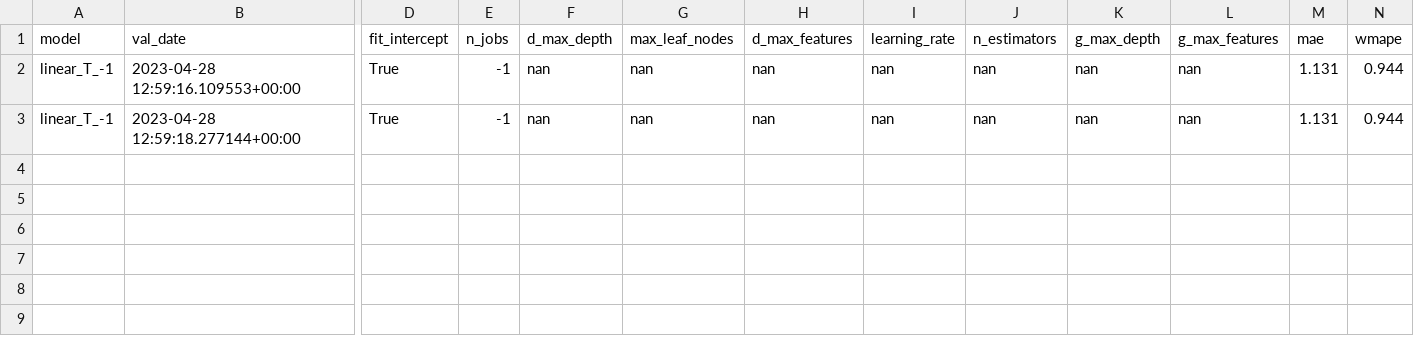
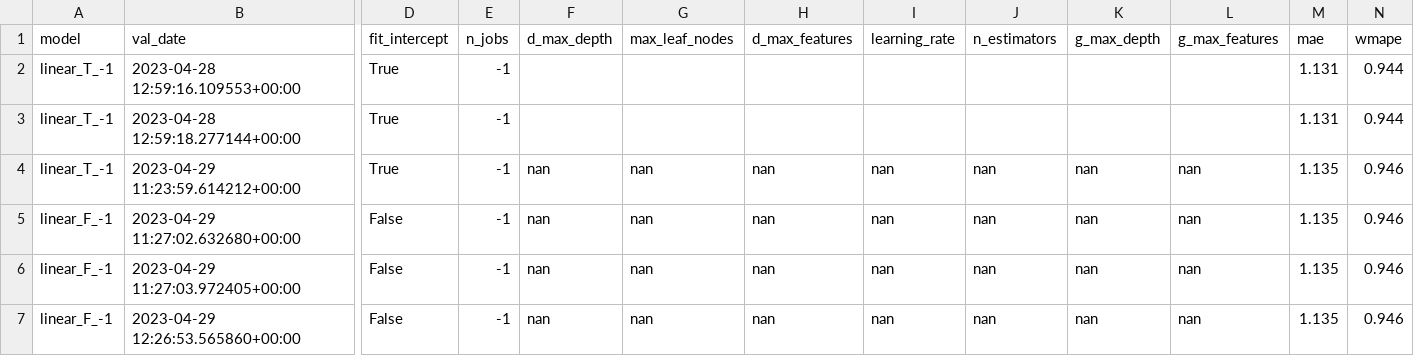
Before and after one commit to iAguila98/mlops, a CSV file: MLOps_Airflow/shared_volume/data/historical_validation.csv, drawn as a sheet; only a part is shown, gaps mark what is left out; rows hold the shown columns only; the diff names each change by its address in the sheet, - before the commit and + after, or states it on an @@ line.

```diff
--- a/MLOps_Airflow/shared_volume/data/historical_validation.csv
+++ b/MLOps_Airflow/shared_volume/data/historical_validation.csv
-F2:F3 (d_max_depth): nan
+F2:F3 (d_max_depth): (empty)
-G2:G3 (max_leaf_nodes): nan
+G2:G3 (max_leaf_nodes): (empty)
-H2:H3 (d_max_features): nan
+H2:H3 (d_max_features): (empty)
-I2:I3 (learning_rate): nan
+I2:I3 (learning_rate): (empty)
-J2:J3 (n_estimators): nan
+J2:J3 (n_estimators): (empty)
-K2:K3 (g_max_depth): nan
+K2:K3 (g_max_depth): (empty)
-L2:L3 (g_max_features): nan
+L2:L3 (g_max_features): (empty)
+row 4: linear_T_-1 | 2023-04-29 11:23:59.614212+00:00 | True | -1 | nan | nan | nan | nan | nan | nan | nan | 1.135 | 0.946
+row 5: linear_F_-1 | 2023-04-29 11:27:02.632680+00:00 | False | -1 | nan | nan | nan | nan | nan | nan | nan | 1.135 | 0.946
+row 6: linear_F_-1 | 2023-04-29 11:27:03.972405+00:00 | False | -1 | nan | nan | nan | nan | nan | nan | nan | 1.135 | 0.946
+row 7: linear_F_-1 | 2023-04-29 12:26:53.565860+00:00 | False | -1 | nan | nan | nan | nan | nan | nan | nan | 1.135 | 0.946
```
Also changed, not shown: MLOps_Airflow/shared_volume/data/batch_data.csv, 7 other files.
